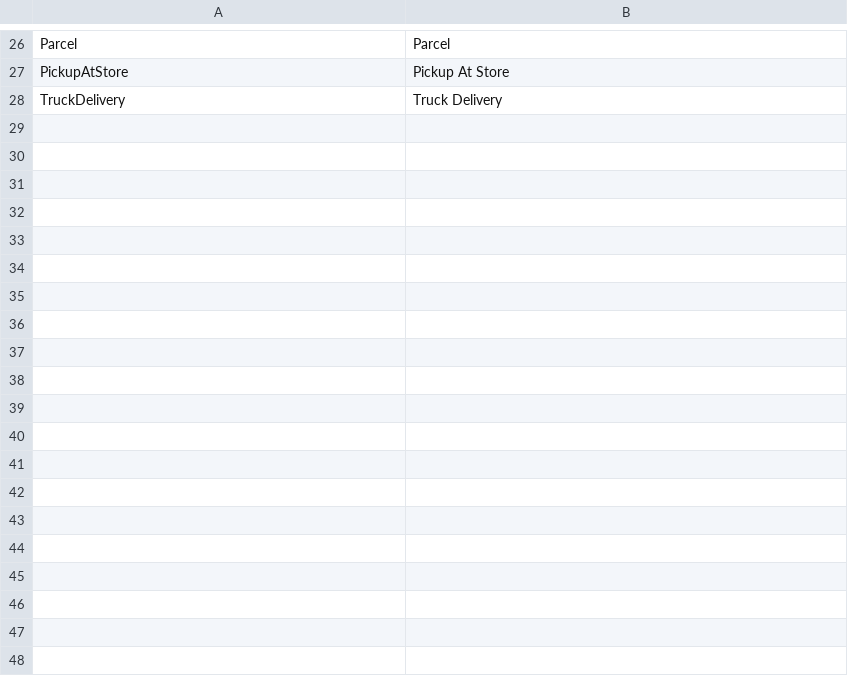
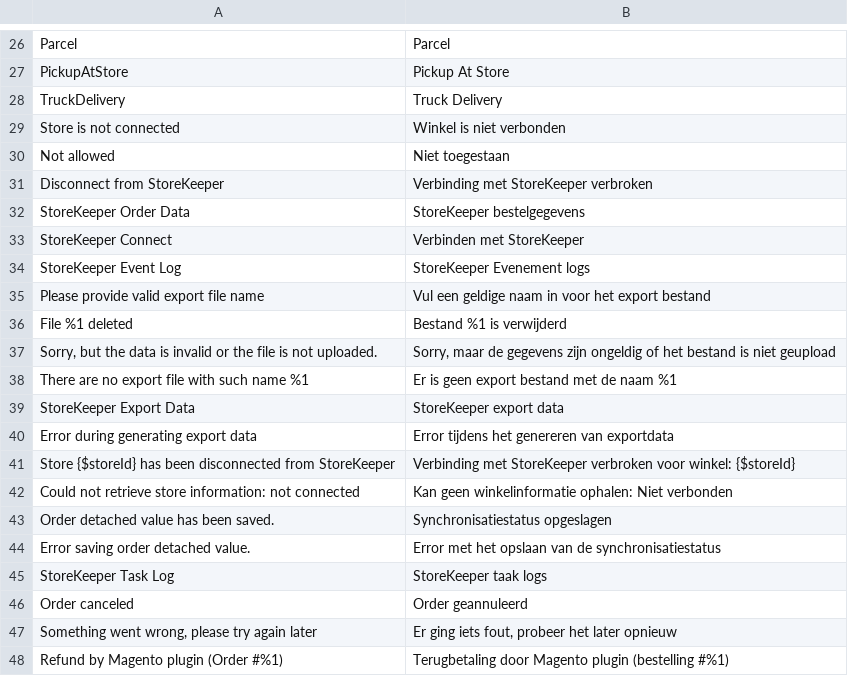
Before and after one commit to storekeeper-company/magento2-plugin, a CSV file: i18n/nl_NL.csv, drawn as a sheet; only a part is shown, gaps mark what is left out; the diff covers the shown part only; the diff names each change by its address in the sheet, - before the commit and + after, or states it on an @@ line.

Commit message:
CU-869639bwt Minor corrections in EN localisation. Added full list of sentences to en_US i18n localisation files in order to use it as a base for locales added in future. Added localisation for nl_NL locale.

```diff
--- a/i18n/nl_NL.csv
+++ b/i18n/nl_NL.csv
+row 29: Store is not connected | Winkel is niet verbonden
+row 30: Not allowed | Niet toegestaan
+row 31: Disconnect from StoreKeeper | Verbinding met StoreKeeper verbroken
+row 32: StoreKeeper Order Data | StoreKeeper bestelgegevens
+row 33: StoreKeeper Connect | Verbinden met StoreKeeper
+row 34: StoreKeeper Event Log | StoreKeeper Evenement logs
+row 35: Please provide valid export file name | Vul een geldige naam in voor het export bestand
+row 36: File %1 deleted | Bestand %1 is verwijderd
+row 37: Sorry, but the data is invalid or the file is not uploaded. | Sorry, maar de gegevens zijn ongeldig of het bestand is niet geupload
+row 38: There are no export file with such name %1 | Er is geen export bestand met de naam %1
+row 39: StoreKeeper Export Data | StoreKeeper export data
+row 40: Error during generating export data | Error tijdens het genereren van exportdata
+row 41: Store {$storeId} has been disconnected from StoreKeeper | Verbinding met StoreKeeper verbroken voor winkel: {$storeId}
+row 42: Could not retrieve store information: not connected | Kan geen winkelinformatie ophalen: Niet verbonden
+row 43: Order detached value has been saved. | Synchronisatiestatus opgeslagen
+row 44: Error saving order detached value. | Error met het opslaan van de synchronisatiestatus
+row 45: StoreKeeper Task Log | StoreKeeper taak logs
+row 46: Order canceled | Order geannuleerd
+row 47: Something went wrong, please try again later | Er ging iets fout, probeer het later opnieuw
+row 48: Refund by Magento plugin (Order #%1) | Terugbetaling door Magento plugin (bestelling #%1)
```
Also changed, not shown: 48 added rows and 2 edited cells elsewhere in this file, i18n/en_US.csv, 4 other files.
